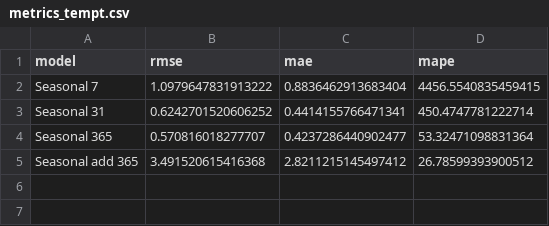
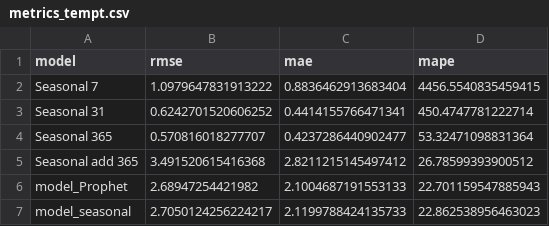
Before and after one commit to HannaHalka/Time-Series, a CSV file: metrics/metrics_tempt.csv, drawn as a sheet; the diff names each change by its address in the sheet, - before the commit and + after, or states it on an @@ line.

```diff
--- a/metrics/metrics_tempt.csv
+++ b/metrics/metrics_tempt.csv
+row 6: model_Prophet | 2.68947254421982 | 2.1004687191553133 | 22.701159547885943
+row 7: model_seasonal | 2.7050124256224217 | 2.1199788424135733 | 22.862538956463023
```
Also changed, not shown: metrics/metrics_co2.csv, 54 other files.
